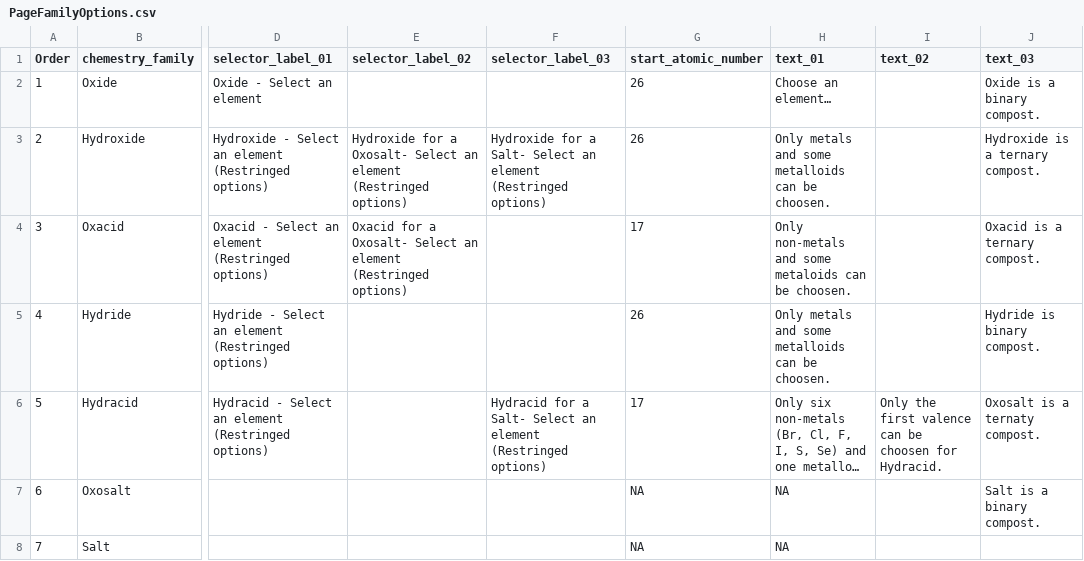
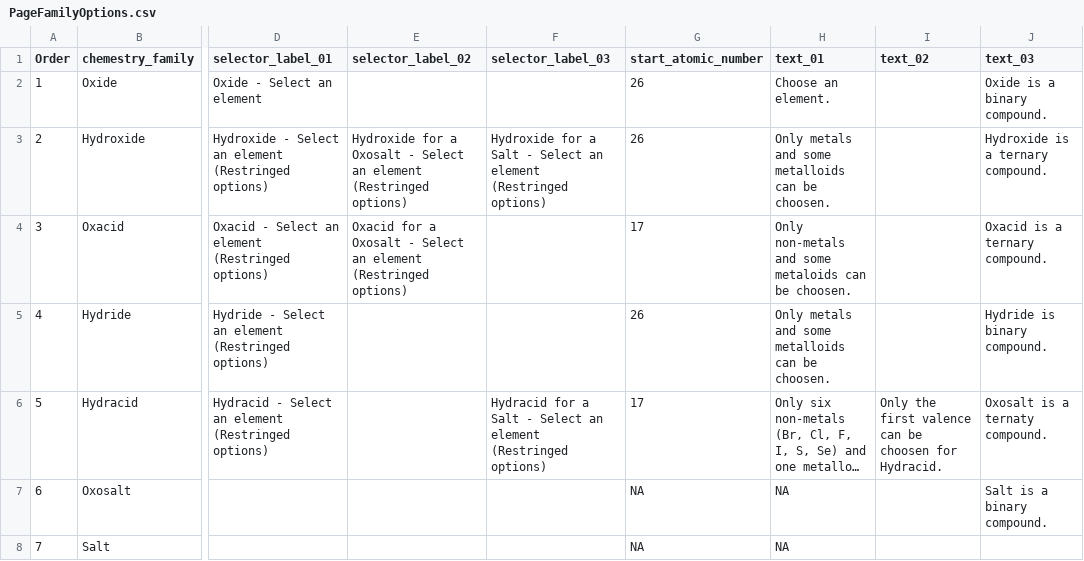
Before and after one commit to legion949/ThugChem, a CSV file: data/PageFamilyOptions/PageFamilyOptions.csv, drawn as a sheet; only a part is shown, gaps mark what is left out; long unchanged cells end in …; the diff names each change by its address in the sheet, - before the commit and + after, or states it on an @@ line.

```diff
--- a/data/PageFamilyOptions/PageFamilyOptions.csv
+++ b/data/PageFamilyOptions/PageFamilyOptions.csv
-H2 (text_01): Choose an element…
+H2 (text_01): Choose an element.
-J2 (text_03): Oxide is a binary compost.
+J2 (text_03): Oxide is a binary compound.
-E3 (selector_label_02): …for a Oxosalt- Select an…
+E3 (selector_label_02): …for a Oxosalt - Select an…
-F3 (selector_label_03): …for a Salt- Select an…
+F3 (selector_label_03): …for a Salt - Select an…
-J3 (text_03): Hydroxide is a ternary compost.
+J3 (text_03): Hydroxide is a ternary compound.
-E4 (selector_label_02): …for a Oxosalt- Select an…
+E4 (selector_label_02): …for a Oxosalt - Select an…
-J4 (text_03): Oxacid is a ternary compost.
+J4 (text_03): Oxacid is a ternary compound.
-J5 (text_03): Hydride is binary compost.
+J5 (text_03): Hydride is binary compound.
-F6 (selector_label_03): …for a Salt- Select an…
+F6 (selector_label_03): …for a Salt - Select an…
-J6 (text_03): Oxosalt is a ternaty compost.
+J6 (text_03): Oxosalt is a ternaty compound.
-J7 (text_03): Salt is a binary compost.
+J7 (text_03): Salt is a binary compound.
```
Also changed, not shown: data/TranslatePagei18n/translation_es.csv, 10 other files.
